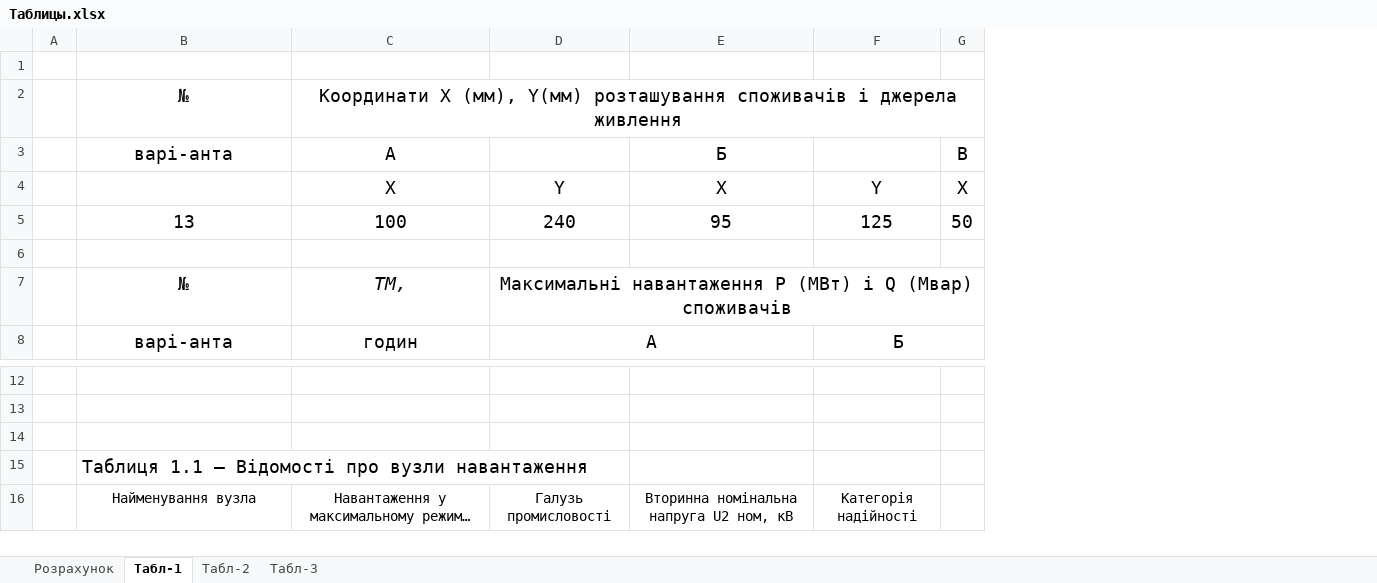
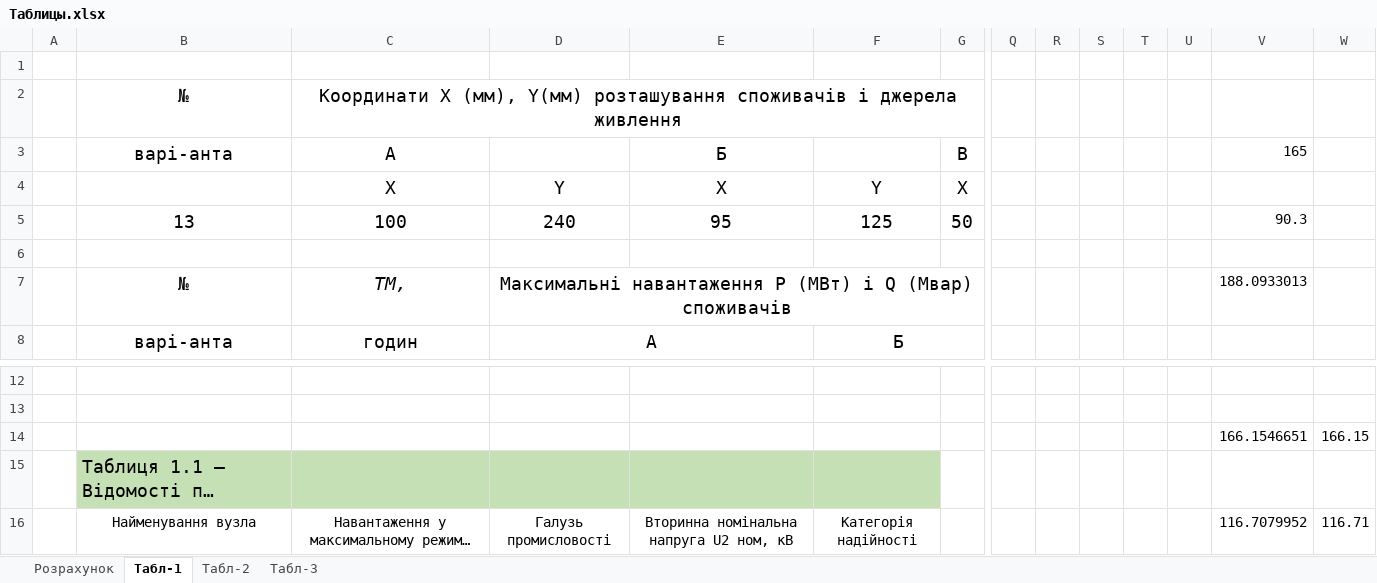
Before and after one commit to MaksSidenko/kurs3_2, an Excel workbook: ЕСіМ2/Таблицы.xlsx, sheet Табл-1, drawn as a sheet; only a part is shown, gaps mark what is left out; long unchanged cells end in …; values as stored, in another font and other column widths than the file's, no borders; charts and pictures not drawn; rows hold the shown columns only; the diff covers the shown part only; the diff names each change by its address in the sheet, - before the commit and + after, or states it on an @@ line.

```diff
--- a/ЕСіМ2/Таблицы.xlsx (sheet Табл-1)
+++ b/ЕСіМ2/Таблицы.xlsx (sheet Табл-1)
+column Q, empty
+column R, empty
+column S, empty
+column T, empty
+column U, empty
+column V, rows 3-7: 165 |  | 90.3 |  | 188.0933013; rows 14-16: 166.1546651 |  | 116.7079952
+column W, rows 14-16: 166.15 |  | 116.71
-row 14: (empty)
+row 14:  |  |  |  |  |  |  |  |  |  |  |  | 166.1546651 | 166.15
-B15:F15 fill: none
+B15:F15 fill: #C5E0B4
```
Also changed, not shown: 31 added rows elsewhere in this sheet, sheet Розрахунок, formulas that keep their value, charts or pictures, 3 other files.
